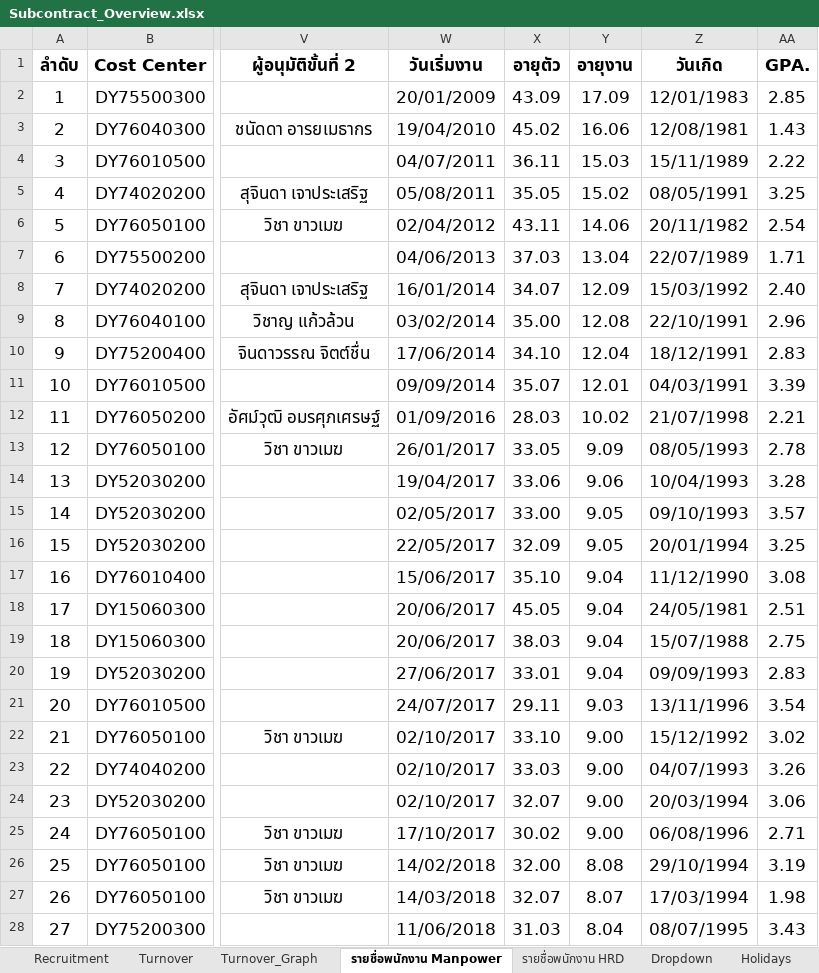
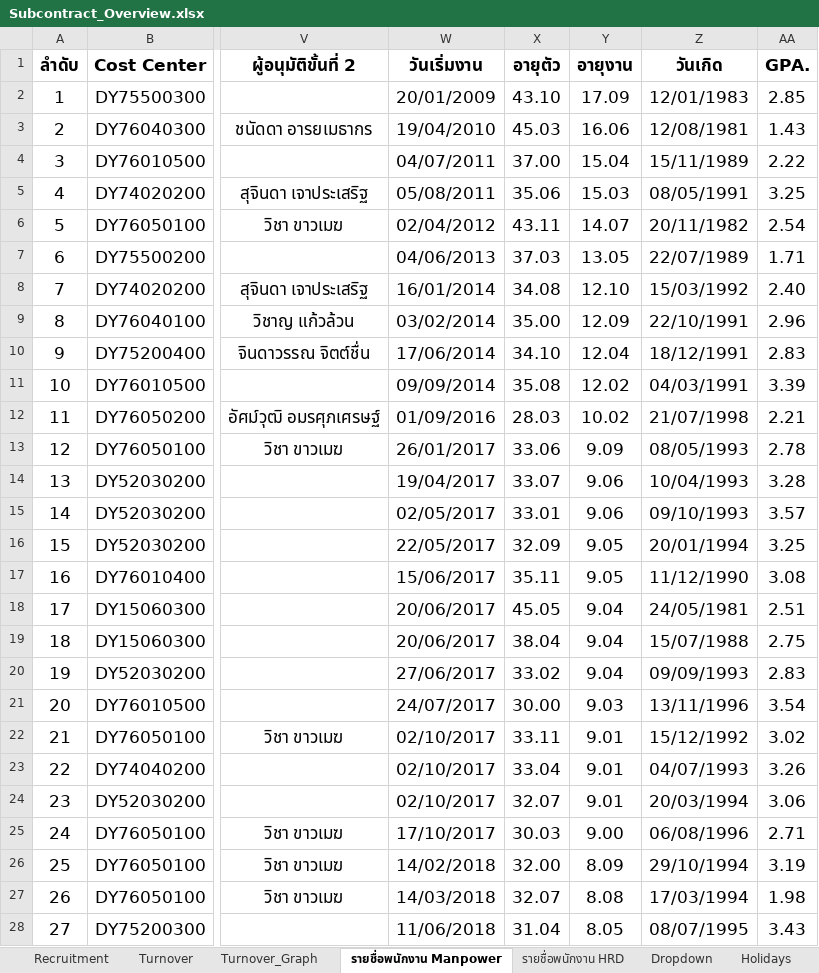
Before and after one commit to lapatj12/Recruitment_Dashboard, an Excel workbook: data/Subcontract_Overview.xlsx, sheet รายชื่อพนักงาน Manpower, drawn as a sheet; only a part is shown, gaps mark what is left out; values as stored, in another font and other column widths than the file's, no borders; the diff covers the shown part only; the diff names each change by its address in the sheet, - before the commit and + after, or states it on an @@ line.

```diff
--- a/data/Subcontract_Overview.xlsx (sheet รายชื่อพนักงาน Manpower)
+++ b/data/Subcontract_Overview.xlsx (sheet รายชื่อพนักงาน Manpower)
-X2 (อายุตัว): 43.09
+X2 (อายุตัว): 43.10
-X3 (อายุตัว): 45.02
+X3 (อายุตัว): 45.03
-X4 (อายุตัว): 36.11
+X4 (อายุตัว): 37.00
-Y4 (อายุงาน): 15.03
+Y4 (อายุงาน): 15.04
-X5 (อายุตัว): 35.05
+X5 (อายุตัว): 35.06
-Y5 (อายุงาน): 15.02
+Y5 (อายุงาน): 15.03
-Y6 (อายุงาน): 14.06
+Y6 (อายุงาน): 14.07
-Y7 (อายุงาน): 13.04
+Y7 (อายุงาน): 13.05
-X8 (อายุตัว): 34.07
+X8 (อายุตัว): 34.08
-Y8 (อายุงาน): 12.09
+Y8 (อายุงาน): 12.10
-Y9 (อายุงาน): 12.08
+Y9 (อายุงาน): 12.09
-X11 (อายุตัว): 35.07
+X11 (อายุตัว): 35.08
-Y11 (อายุงาน): 12.01
+Y11 (อายุงาน): 12.02
-X13 (อายุตัว): 33.05
+X13 (อายุตัว): 33.06
-X14 (อายุตัว): 33.06
+X14 (อายุตัว): 33.07
-X15 (อายุตัว): 33.00
+X15 (อายุตัว): 33.01
-Y15 (อายุงาน): 9.05
+Y15 (อายุงาน): 9.06
-X17 (อายุตัว): 35.10
+X17 (อายุตัว): 35.11
-Y17 (อายุงาน): 9.04
+Y17 (อายุงาน): 9.05
-X19 (อายุตัว): 38.03
+X19 (อายุตัว): 38.04
-X20 (อายุตัว): 33.01
+X20 (อายุตัว): 33.02
-X21 (อายุตัว): 29.11
+X21 (อายุตัว): 30.00
-X22 (อายุตัว): 33.10
+X22 (อายุตัว): 33.11
-Y22:Y24 (อายุงาน): 9.00
+Y22:Y24 (อายุงาน): 9.01
-X23 (อายุตัว): 33.03
+X23 (อายุตัว): 33.04
-X25 (อายุตัว): 30.02
+X25 (อายุตัว): 30.03
-Y26 (อายุงาน): 8.08
+Y26 (อายุงาน): 8.09
-Y27 (อายุงาน): 8.07
+Y27 (อายุงาน): 8.08
-X28 (อายุตัว): 31.03
+X28 (อายุตัว): 31.04
-Y28 (อายุงาน): 8.04
+Y28 (อายุงาน): 8.05
```
Also changed, not shown: 54 edited cells elsewhere in this sheet, sheet รายชื่อพนักงาน HRD, sheet Turnover_Graph, sheet Turnover, formulas that keep their value, charts or pictures.
